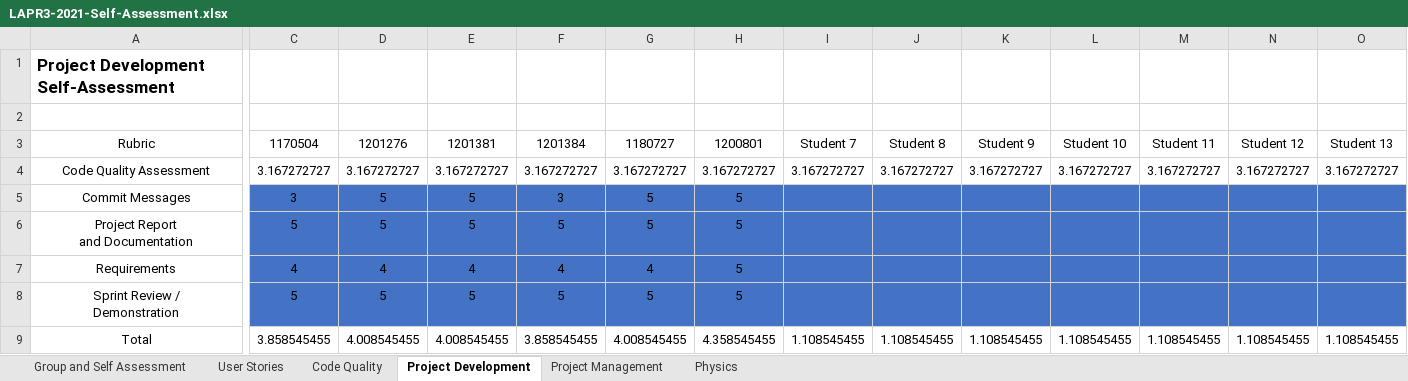
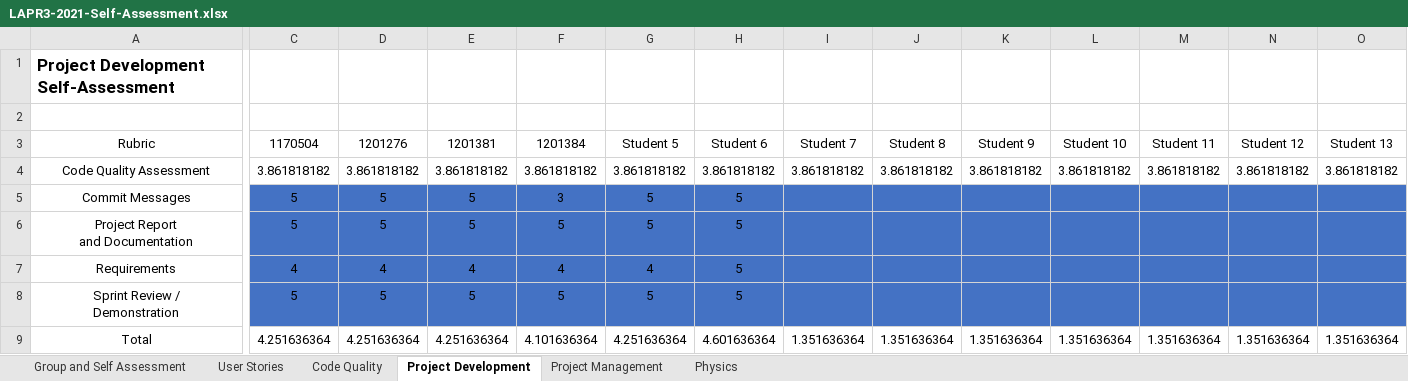
Before and after one commit to Pedromaia26/LAPR3-ISEP, an Excel workbook: LAPR3-2021-Self-Assessment.xlsx, sheet Project Development, drawn as a sheet; only a part is shown, gaps mark what is left out; values as stored, in another font and other column widths than the file's, no borders; the diff covers the shown part only; the diff names each change by its address in the sheet, - before the commit and + after, or states it on an @@ line.

```diff
--- a/LAPR3-2021-Self-Assessment.xlsx (sheet Project Development)
+++ b/LAPR3-2021-Self-Assessment.xlsx (sheet Project Development)
-G3: 1180727
+G3: Student 5
-H3: 1200801
+H3: Student 6
-C4: 3.167272727
+C4: 3.861818182
-D4: 3.167272727
+D4: 3.861818182
-E4: 3.167272727
+E4: 3.861818182
-F4: 3.167272727
+F4: 3.861818182
-G4: 3.167272727
+G4: 3.861818182
-H4: 3.167272727
+H4: 3.861818182
-I4: 3.167272727
+I4: 3.861818182
-J4: 3.167272727
+J4: 3.861818182
-K4: 3.167272727
+K4: 3.861818182
-L4: 3.167272727
+L4: 3.861818182
-M4: 3.167272727
+M4: 3.861818182
-N4: 3.167272727
+N4: 3.861818182
-O4: 3.167272727
+O4: 3.861818182
-C5: 3
+C5: 5
-C9: 3.858545455
+C9: 4.251636364
-D9: 4.008545455
+D9: 4.251636364
-E9: 4.008545455
+E9: 4.251636364
-F9: 3.858545455
+F9: 4.101636364
-G9: 4.008545455
+G9: 4.251636364
-H9: 4.358545455
+H9: 4.601636364
-I9: 1.108545455
+I9: 1.351636364
-J9: 1.108545455
+J9: 1.351636364
-K9: 1.108545455
+K9: 1.351636364
-L9: 1.108545455
+L9: 1.351636364
-M9: 1.108545455
+M9: 1.351636364
-N9: 1.108545455
+N9: 1.351636364
-O9: 1.108545455
+O9: 1.351636364
```
Also changed, not shown: 21 edited cells elsewhere in this sheet, sheet Group and Self Assessment, sheet User Stories, sheet Project Management, sheet Code Quality.
